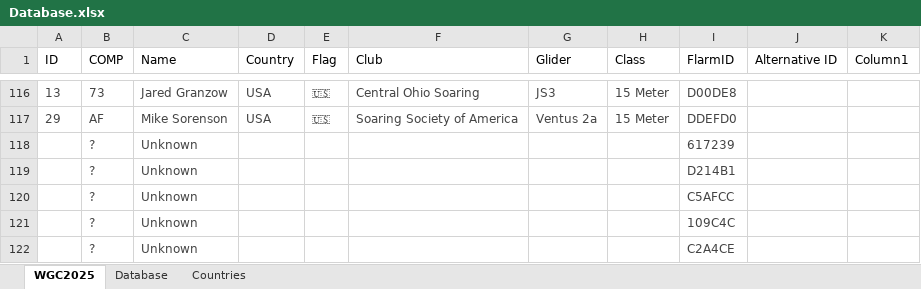
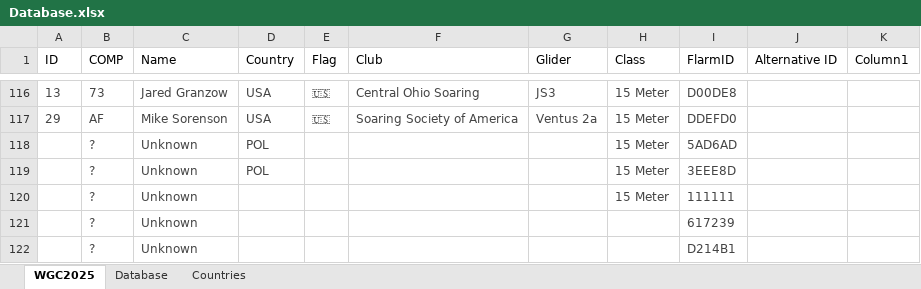
Before and after one commit to henrik1g/teamcaptain-scripts, an Excel workbook: data/Database.xlsx, sheet WGC2025, drawn as a sheet; only a part is shown, gaps mark what is left out; the shorter side is filled out with more unchanged rows; values as stored, in another font and other column widths than the file's, no borders; conditional formats and table styles not drawn; the diff names each change by its address in the sheet, - before the commit and + after, or states it on an @@ line.

Commit message:
Update tasks and gliders

```diff
--- a/data/Database.xlsx (sheet WGC2025)
+++ b/data/Database.xlsx (sheet WGC2025)
+row 118:  | ? | Unknown | POL |  |  |  | 15 Meter | 5AD6AD
+row 119:  | ? | Unknown | POL |  |  |  | 15 Meter | 3EEE8D
+row 120:  | ? | Unknown |  |  |  |  | 15 Meter | 111111
```
Also changed, not shown: 4 other files.
